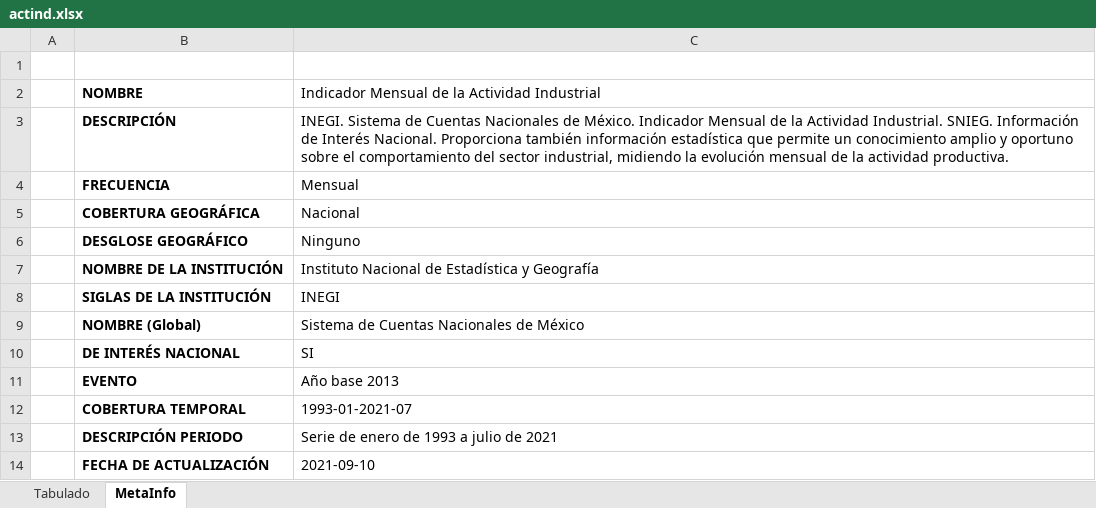
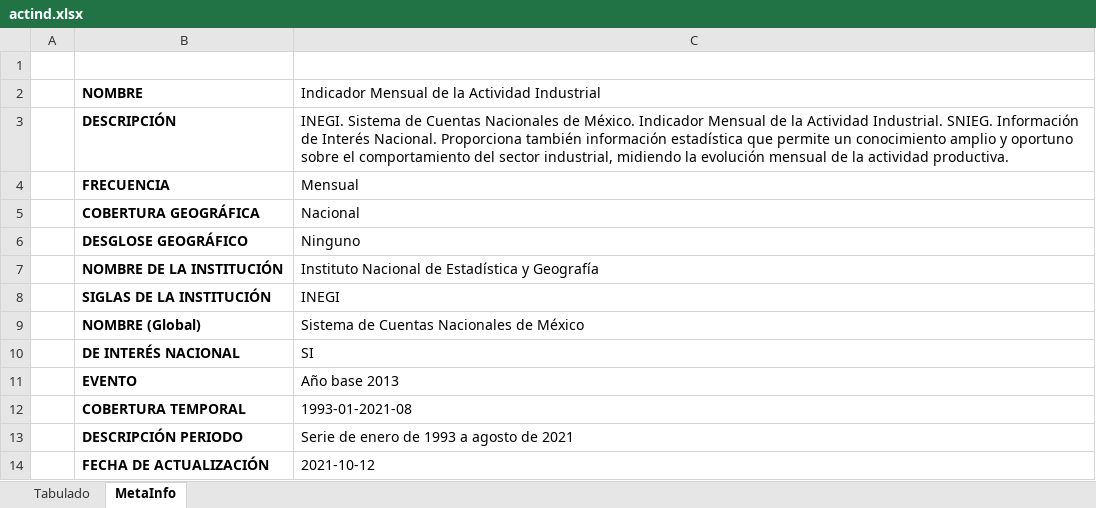
Before and after one commit to SymmetricSymplectic/AsApAnalytics, an Excel workbook: DATA/actind.xlsx, sheet MetaInfo, drawn as a sheet; values as stored, in another font and other column widths than the file's, no borders; the diff names each change by its address in the sheet, - before the commit and + after, or states it on an @@ line.

```diff
--- a/DATA/actind.xlsx (sheet MetaInfo)
+++ b/DATA/actind.xlsx (sheet MetaInfo)
-C12: 1993-01-2021-07
+C12: 1993-01-2021-08
-C13: Serie de enero de 1993 a julio de 2021
+C13: Serie de enero de 1993 a agosto de 2021
-C14: 2021-09-10
+C14: 2021-10-12
```
Also changed, not shown: sheet Tabulado, DATA/imai.xlsx, 7 other files.
